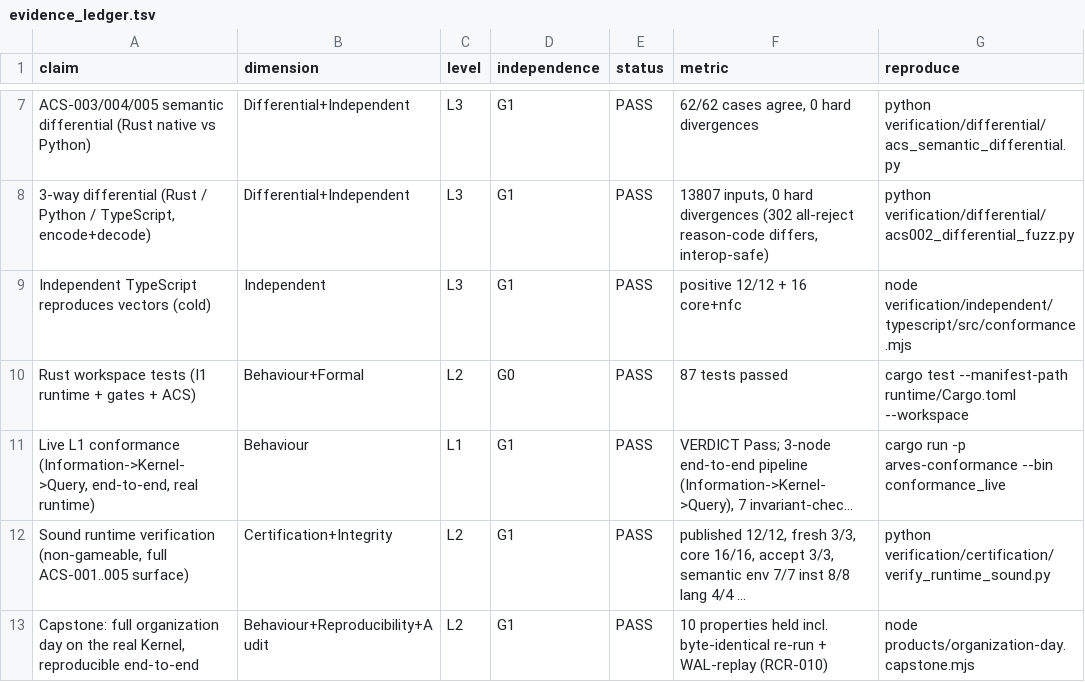
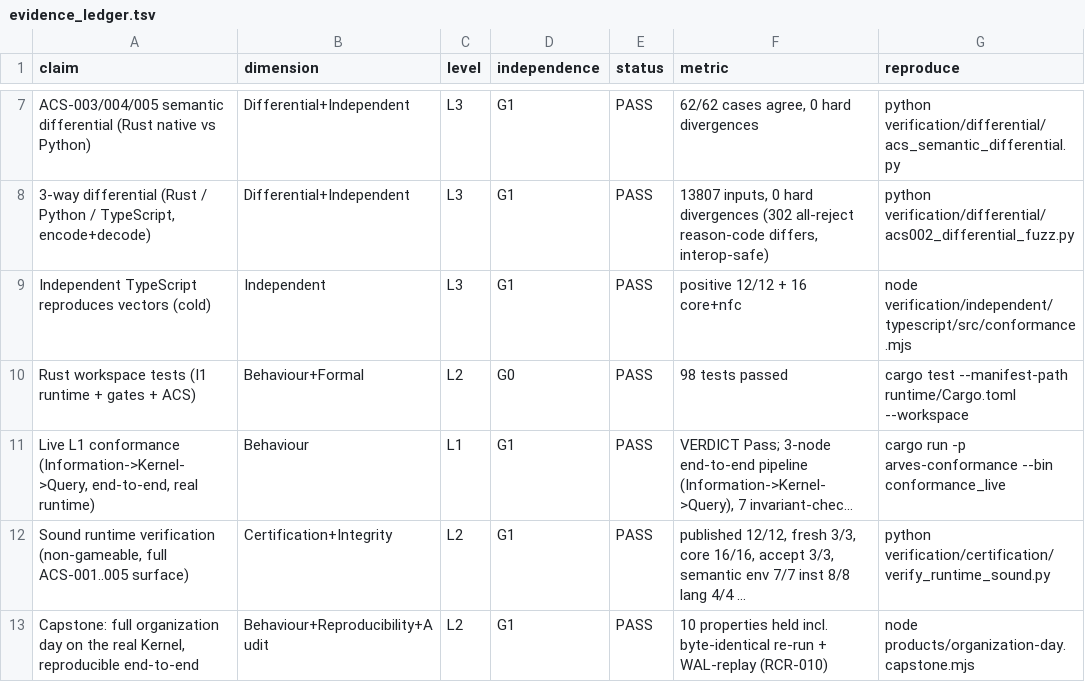
Before and after one commit to arves-org/arves, a TSV file: verification/evidence/evidence_ledger.tsv, drawn as a sheet; only a part is shown, gaps mark what is left out; long unchanged cells end in …; the diff names each change by its address in the sheet, - before the commit and + after, or states it on an @@ line.

```diff
--- a/verification/evidence/evidence_ledger.tsv
+++ b/verification/evidence/evidence_ledger.tsv
-F10 (metric): 87 tests passed
+F10 (metric): 98 tests passed
```
Also changed, not shown: 8 other files.
